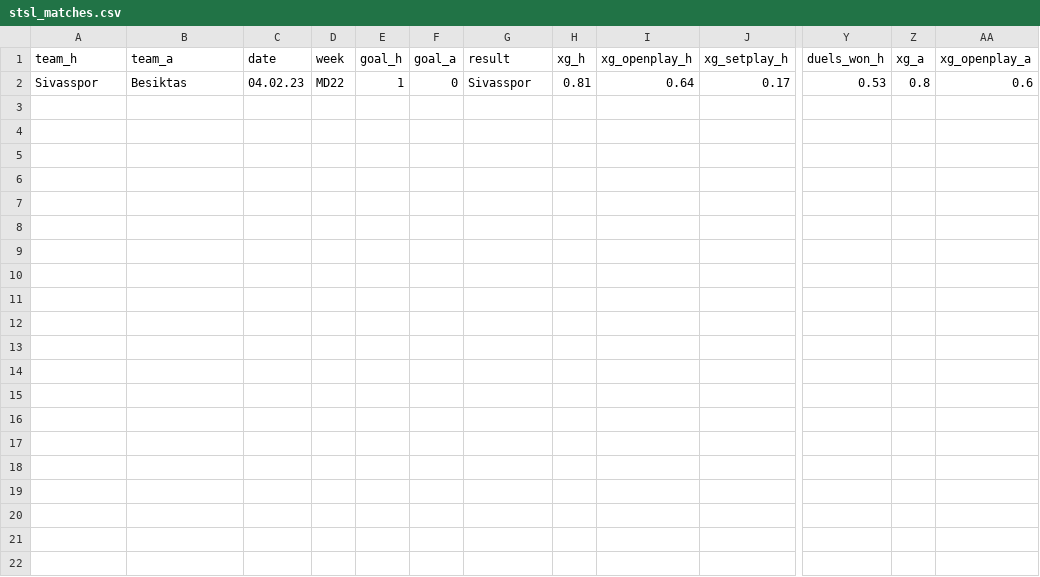
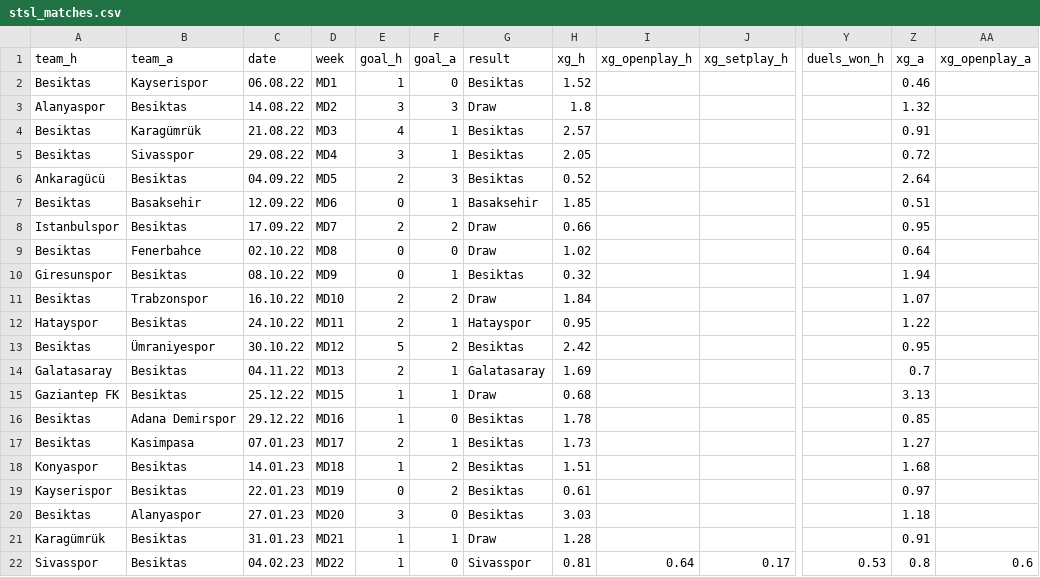
Before and after one commit to cabulut/totalfootball, a CSV file: stsl_matches.csv, drawn as a sheet; only a part is shown, gaps mark what is left out; rows hold the shown columns only; the diff names each change by its address in the sheet, - before the commit and + after, or states it on an @@ line.

```diff
--- a/stsl_matches.csv
+++ b/stsl_matches.csv
+row 2: Besiktas | Kayserispor | 06.08.22 | MD1 | 1 | 0 | Besiktas | 1.52 |  |  |  | 0.46
+row 3: Alanyaspor | Besiktas | 14.08.22 | MD2 | 3 | 3 | Draw | 1.8 |  |  |  | 1.32
+row 4: Besiktas | Karagümrük | 21.08.22 | MD3 | 4 | 1 | Besiktas | 2.57 |  |  |  | 0.91
+row 5: Besiktas | Sivasspor | 29.08.22 | MD4 | 3 | 1 | Besiktas | 2.05 |  |  |  | 0.72
+row 6: Ankaragücü | Besiktas | 04.09.22 | MD5 | 2 | 3 | Besiktas | 0.52 |  |  |  | 2.64
+row 7: Besiktas | Basaksehir | 12.09.22 | MD6 | 0 | 1 | Basaksehir | 1.85 |  |  |  | 0.51
+row 8: Istanbulspor | Besiktas | 17.09.22 | MD7 | 2 | 2 | Draw | 0.66 |  |  |  | 0.95
+row 9: Besiktas | Fenerbahce | 02.10.22 | MD8 | 0 | 0 | Draw | 1.02 |  |  |  | 0.64
+row 10: Giresunspor | Besiktas | 08.10.22 | MD9 | 0 | 1 | Besiktas | 0.32 |  |  |  | 1.94
+row 11: Besiktas | Trabzonspor | 16.10.22 | MD10 | 2 | 2 | Draw | 1.84 |  |  |  | 1.07
+row 12: Hatayspor | Besiktas | 24.10.22 | MD11 | 2 | 1 | Hatayspor | 0.95 |  |  |  | 1.22
+row 13: Besiktas | Ümraniyespor | 30.10.22 | MD12 | 5 | 2 | Besiktas | 2.42 |  |  |  | 0.95
+row 14: Galatasaray | Besiktas | 04.11.22 | MD13 | 2 | 1 | Galatasaray | 1.69 |  |  |  | 0.7
+row 15: Gaziantep FK | Besiktas | 25.12.22 | MD15 | 1 | 1 | Draw | 0.68 |  |  |  | 3.13
+row 16: Besiktas | Adana Demirspor | 29.12.22 | MD16 | 1 | 0 | Besiktas | 1.78 |  |  |  | 0.85
+row 17: Besiktas | Kasimpasa | 07.01.23 | MD17 | 2 | 1 | Besiktas | 1.73 |  |  |  | 1.27
+row 18: Konyaspor | Besiktas | 14.01.23 | MD18 | 1 | 2 | Besiktas | 1.51 |  |  |  | 1.68
+row 19: Kayserispor | Besiktas | 22.01.23 | MD19 | 0 | 2 | Besiktas | 0.61 |  |  |  | 0.97
+row 20: Besiktas | Alanyaspor | 27.01.23 | MD20 | 3 | 0 | Besiktas | 3.03 |  |  |  | 1.18
+row 21: Karagümrük | Besiktas | 31.01.23 | MD21 | 1 | 1 | Draw | 1.28 |  |  |  | 0.91
```
Also changed, not shown: 1 other file.
